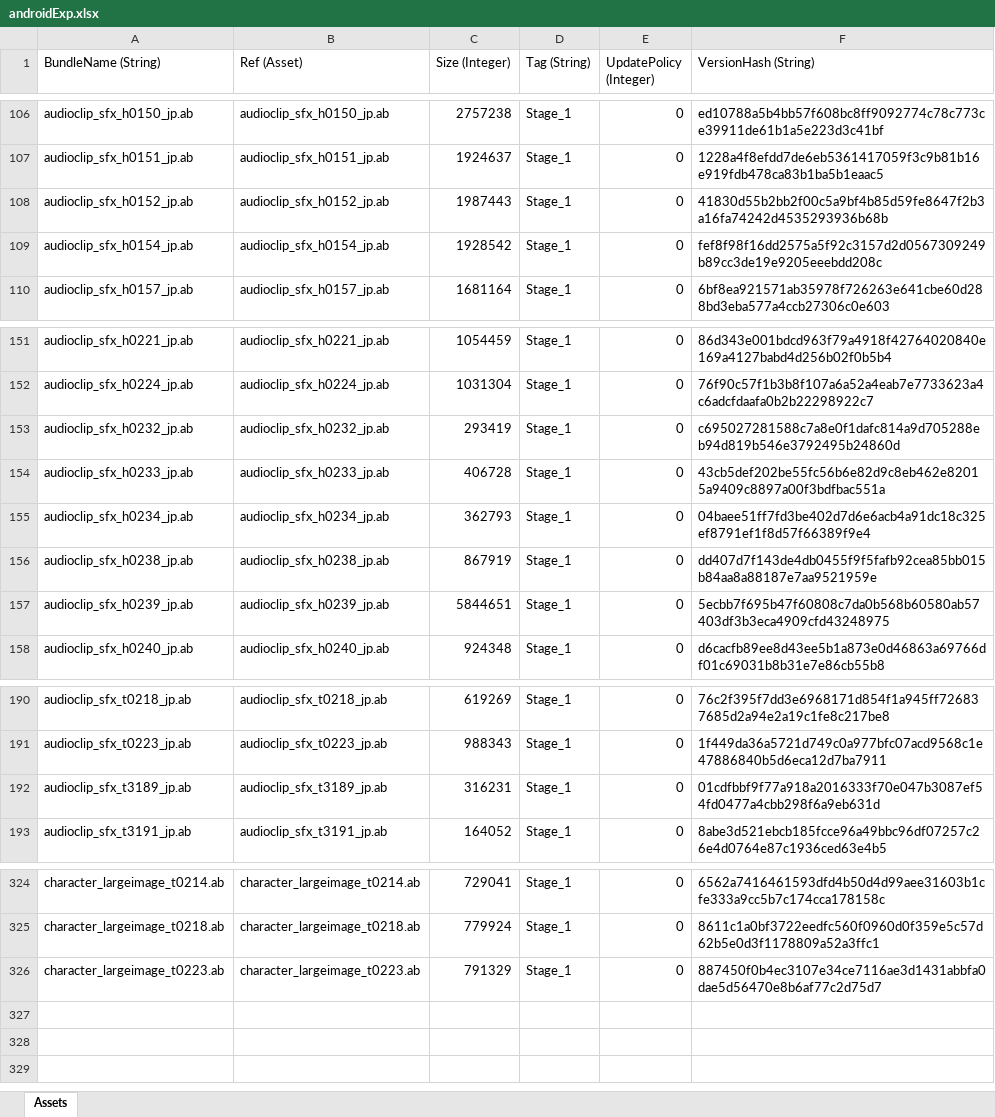
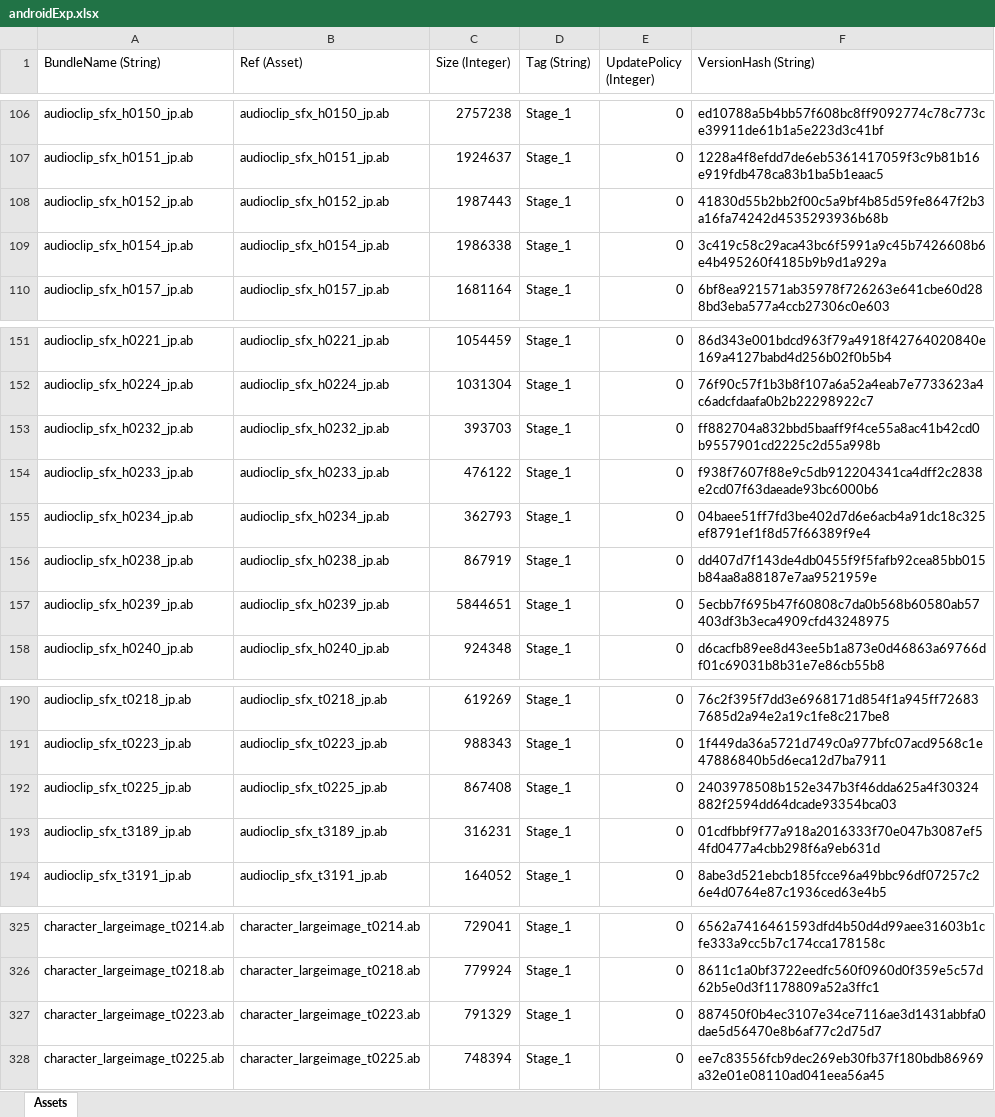
Before and after one commit to stu43005/sdorica-wiki-bot, an Excel workbook: client_gamedata/androidExp.xlsx, sheet Assets, drawn as a sheet; only a part is shown, gaps mark what is left out; values as stored, in another font and other column widths than the file's, no borders; the diff names each change by its address in the sheet, - before the commit and + after, or states it on an @@ line.

```diff
--- a/client_gamedata/androidExp.xlsx (sheet Assets)
+++ b/client_gamedata/androidExp.xlsx (sheet Assets)
-C109 (Size (Integer)): 1928542
+C109 (Size (Integer)): 1986338
-F109 (VersionHash (String)): fef8f98f16dd2575a5f92c3157d2d0567309249b89cc3de19e9205eeebdd208c
+F109 (VersionHash (String)): 3c419c58c29aca43bc6f5991a9c45b7426608b6e4b495260f4185b9b9d1a929a
-C153 (Size (Integer)): 293419
+C153 (Size (Integer)): 393703
-F153 (VersionHash (String)): c695027281588c7a8e0f1dafc814a9d705288eb94d819b546e3792495b24860d
+F153 (VersionHash (String)): ff882704a832bbd5baaff9f4ce55a8ac41b42cd0b9557901cd2225c2d55a998b
-C154 (Size (Integer)): 406728
+C154 (Size (Integer)): 476122
-F154 (VersionHash (String)): 43cb5def202be55fc56b6e82d9c8eb462e82015a9409c8897a00f3bdfbac551a
+F154 (VersionHash (String)): f938f7607f88e9c5db912204341ca4dff2c2838e2cd07f63daeade93bc6000b6
+row 192: audioclip_sfx_t0225_jp.ab | audioclip_sfx_t0225_jp.ab | 867408 | Stage_1 | 0 | 2403978508b152e347b3f46dda625a4f30324882f2594dd64dcade93354bca03
+row 328: character_largeimage_t0225.ab | character_largeimage_t0225.ab | 748394 | Stage_1 | 0 | ee7c83556fcb9dec269eb30fb37f180bdb86969a32e01e08110ad041eea56a45
```
Also changed, not shown: client_gamedata/charAssets.xlsx, 22 other files.
